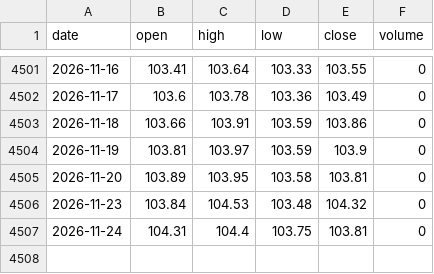
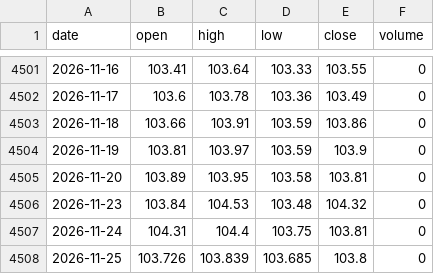
Before and after one commit to 0xtrvkc/dynamic-btc-dxy-analytics-dashboard, a CSV file: data/dxy.csv, drawn as a sheet; only a part is shown, gaps mark what is left out.

```diff
--- a/data/dxy.csv
+++ b/data/dxy.csv
@@ -4507 +4507,2 @@ date,open,high,low,close,volume
 2026-11-24,104.31,104.4,103.75,103.81,0
+2026-11-25,103.726,103.839,103.685,103.8,0
```
Also changed, not shown: 2 other files.
